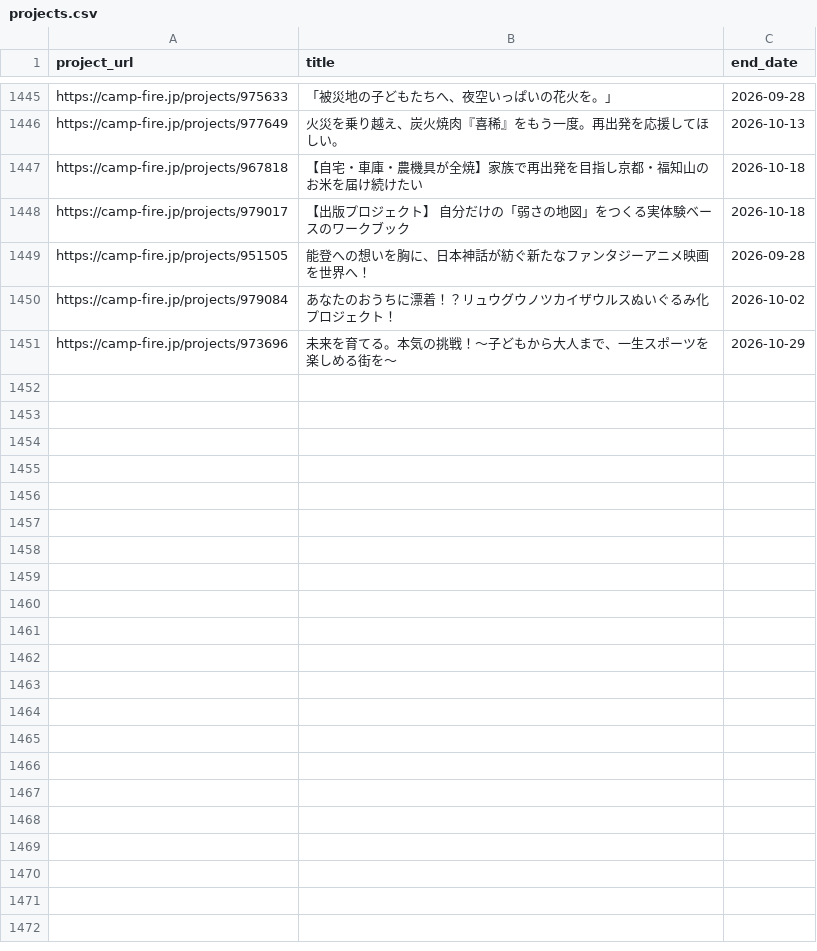
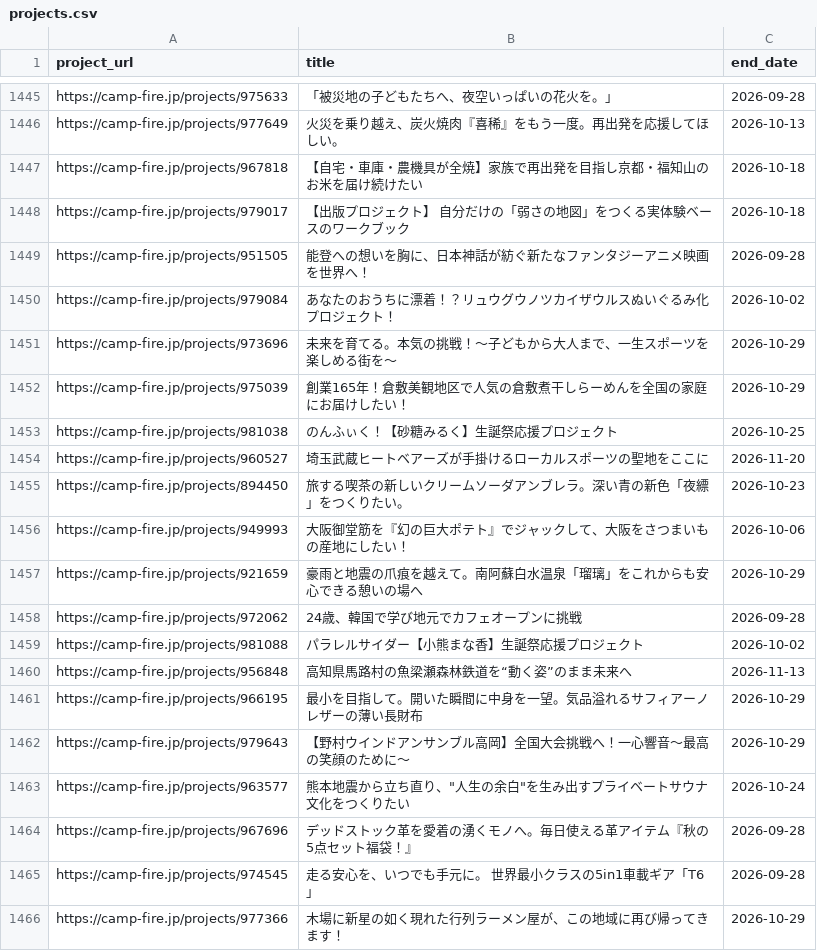
Before and after one commit to onoda38/clowd-funding, a CSV file: projects.csv, drawn as a sheet; only a part is shown, gaps mark what is left out.

```diff
--- a/projects.csv
+++ b/projects.csv
@@ -1451 +1451,16 @@ https://camp-fire.jp/projects/979084,あなたのおうちに漂着！？リュ
 https://camp-fire.jp/projects/973696,未来を育てる。本気の挑戦！〜子どもから大人まで、一生スポーツを楽しめる街を〜,2026-10-29
+https://camp-fire.jp/projects/975039,創業165年！倉敷美観地区で人気の倉敷煮干しらーめんを全国の家庭にお届けしたい！,2026-10-29
+https://camp-fire.jp/projects/981038,のんふぃく！【砂糖みるく】生誕祭応援プロジェクト,2026-10-25
+https://camp-fire.jp/projects/960527,埼玉武蔵ヒートベアーズが手掛けるローカルスポーツの聖地をここに,2026-11-20
+https://camp-fire.jp/projects/894450,旅する喫茶の新しいクリームソーダアンブレラ。深い青の新色「夜縹」をつくりたい。,2026-10-23
+https://camp-fire.jp/projects/949993,大阪御堂筋を『幻の巨大ポテト』でジャックして、大阪をさつまいもの産地にしたい！,2026-10-06
+https://camp-fire.jp/projects/921659,豪雨と地震の爪痕を越えて。南阿蘇白水温泉「瑠璃」をこれからも安心できる憩いの場へ,2026-10-29
+https://camp-fire.jp/projects/972062,24歳、韓国で学び地元でカフェオープンに挑戦,2026-09-28
+https://camp-fire.jp/projects/981088,パラレルサイダー【小熊まな香】生誕祭応援プロジェクト,2026-10-02
+https://camp-fire.jp/projects/956848,高知県馬路村の魚梁瀬森林鉄道を“動く姿”のまま未来へ,2026-11-13
+https://camp-fire.jp/projects/966195,最小を目指して。開いた瞬間に中身を一望。気品溢れるサフィアーノレザーの薄い長財布,2026-10-29
+https://camp-fire.jp/projects/979643,【野村ウインドアンサンブル高岡】全国大会挑戦へ！一心響音〜最高の笑顔のために〜,2026-10-29
+https://camp-fire.jp/projects/963577,"熊本地震から立ち直り、""人生の余白""を生み出すプライベートサウナ文化をつくりたい",2026-10-24
+https://camp-fire.jp/projects/967696,デッドストック革を愛着の湧くモノへ。毎日使える革アイテム『秋の5点セット福袋！』,2026-09-28
+https://camp-fire.jp/projects/974545,走る安心を、いつでも手元に。 世界最小クラスの5in1車載ギア「T6」,2026-09-28
+https://camp-fire.jp/projects/977366,木場に新星の如く現れた行列ラーメン屋が、この地域に再び帰ってきます！,2026-10-29
```
Also changed, not shown: 1 other file.
